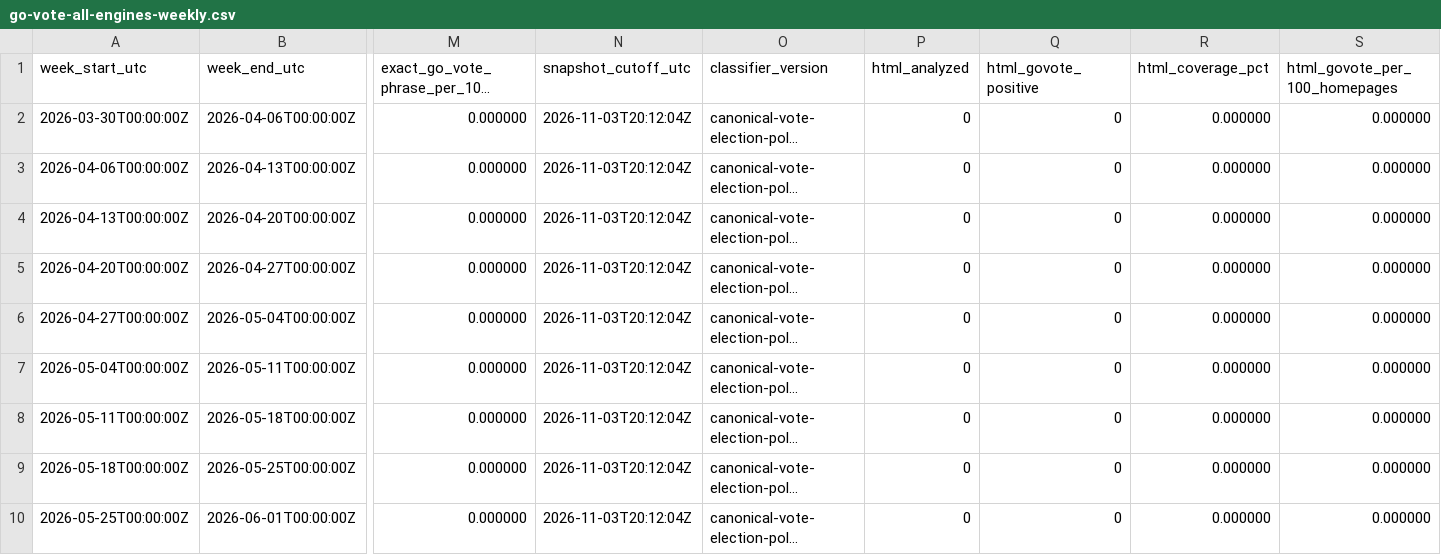
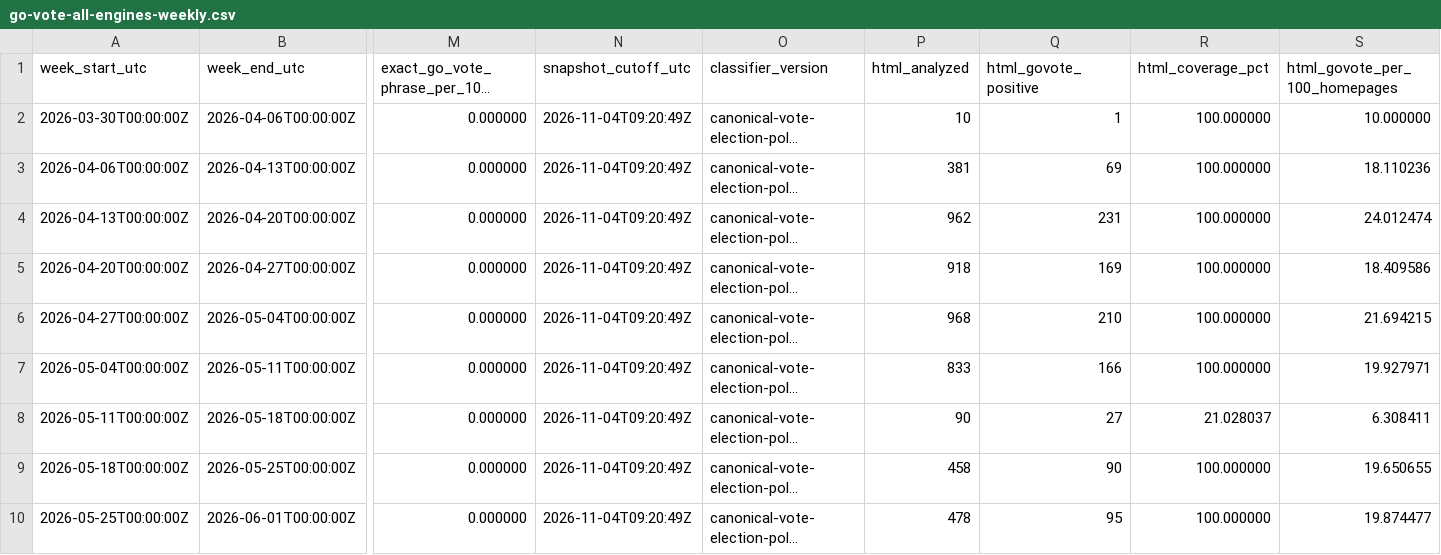
Before and after one commit to TechWatchProject/go-vote, a CSV file: docs/data/go-vote-all-engines-weekly.csv, drawn as a sheet; only a part is shown, gaps mark what is left out; long unchanged cells end in …; the diff covers the shown part only; the diff names each change by its address in the sheet, - before the commit and + after, or states it on an @@ line.

```diff
--- a/docs/data/go-vote-all-engines-weekly.csv
+++ b/docs/data/go-vote-all-engines-weekly.csv
-N2:N10 (snapshot_cutoff_utc): 2026-11-03T20:12:04Z
+N2:N10 (snapshot_cutoff_utc): 2026-11-04T09:20:49Z
-P2 (html_analyzed): 0
+P2 (html_analyzed): 10
-Q2 (html_govote_positive): 0
+Q2 (html_govote_positive): 1
-R2:R7 (html_coverage_pct): 0.000000
+R2:R7 (html_coverage_pct): 100.000000
-S2 (html_govote_per_100_homepages): 0.000000
+S2 (html_govote_per_100_homepages): 10.000000
-P3 (html_analyzed): 0
+P3 (html_analyzed): 381
-Q3 (html_govote_positive): 0
+Q3 (html_govote_positive): 69
-S3 (html_govote_per_100_homepages): 0.000000
+S3 (html_govote_per_100_homepages): 18.110236
-P4 (html_analyzed): 0
+P4 (html_analyzed): 962
-Q4 (html_govote_positive): 0
+Q4 (html_govote_positive): 231
-S4 (html_govote_per_100_homepages): 0.000000
+S4 (html_govote_per_100_homepages): 24.012474
-P5 (html_analyzed): 0
+P5 (html_analyzed): 918
-Q5 (html_govote_positive): 0
+Q5 (html_govote_positive): 169
-S5 (html_govote_per_100_homepages): 0.000000
+S5 (html_govote_per_100_homepages): 18.409586
-P6 (html_analyzed): 0
+P6 (html_analyzed): 968
-Q6 (html_govote_positive): 0
+Q6 (html_govote_positive): 210
-S6 (html_govote_per_100_homepages): 0.000000
+S6 (html_govote_per_100_homepages): 21.694215
-P7 (html_analyzed): 0
+P7 (html_analyzed): 833
-Q7 (html_govote_positive): 0
+Q7 (html_govote_positive): 166
-S7 (html_govote_per_100_homepages): 0.000000
+S7 (html_govote_per_100_homepages): 19.927971
-P8 (html_analyzed): 0
+P8 (html_analyzed): 90
-Q8 (html_govote_positive): 0
+Q8 (html_govote_positive): 27
-R8 (html_coverage_pct): 0.000000
+R8 (html_coverage_pct): 21.028037
-S8 (html_govote_per_100_homepages): 0.000000
+S8 (html_govote_per_100_homepages): 6.308411
-P9 (html_analyzed): 0
+P9 (html_analyzed): 458
-Q9 (html_govote_positive): 0
+Q9 (html_govote_positive): 90
-R9:R10 (html_coverage_pct): 0.000000
+R9:R10 (html_coverage_pct): 100.000000
-S9 (html_govote_per_100_homepages): 0.000000
+S9 (html_govote_per_100_homepages): 19.650655
-P10 (html_analyzed): 0
+P10 (html_analyzed): 478
-Q10 (html_govote_positive): 0
+Q10 (html_govote_positive): 95
-S10 (html_govote_per_100_homepages): 0.000000
+S10 (html_govote_per_100_homepages): 19.874477
```
Also changed, not shown: 139 edited cells elsewhere in this file, docs/data/go-vote-bing-weekly.csv, docs/data/go-vote-google-weekly.csv, 1 other file.
